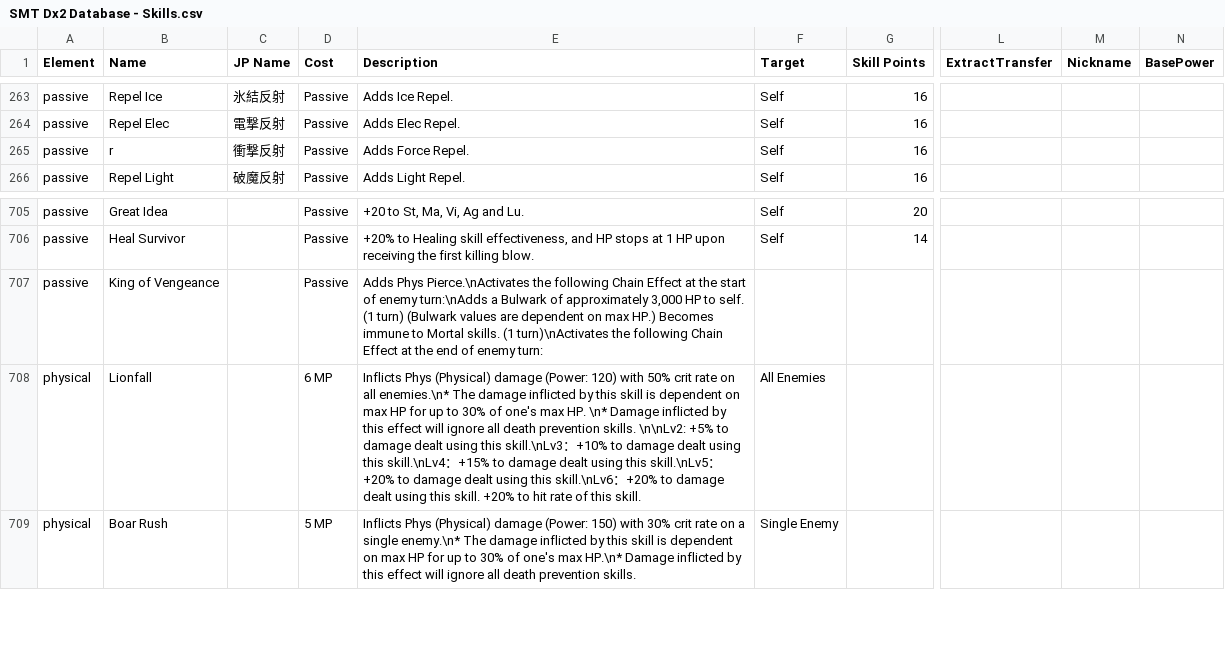
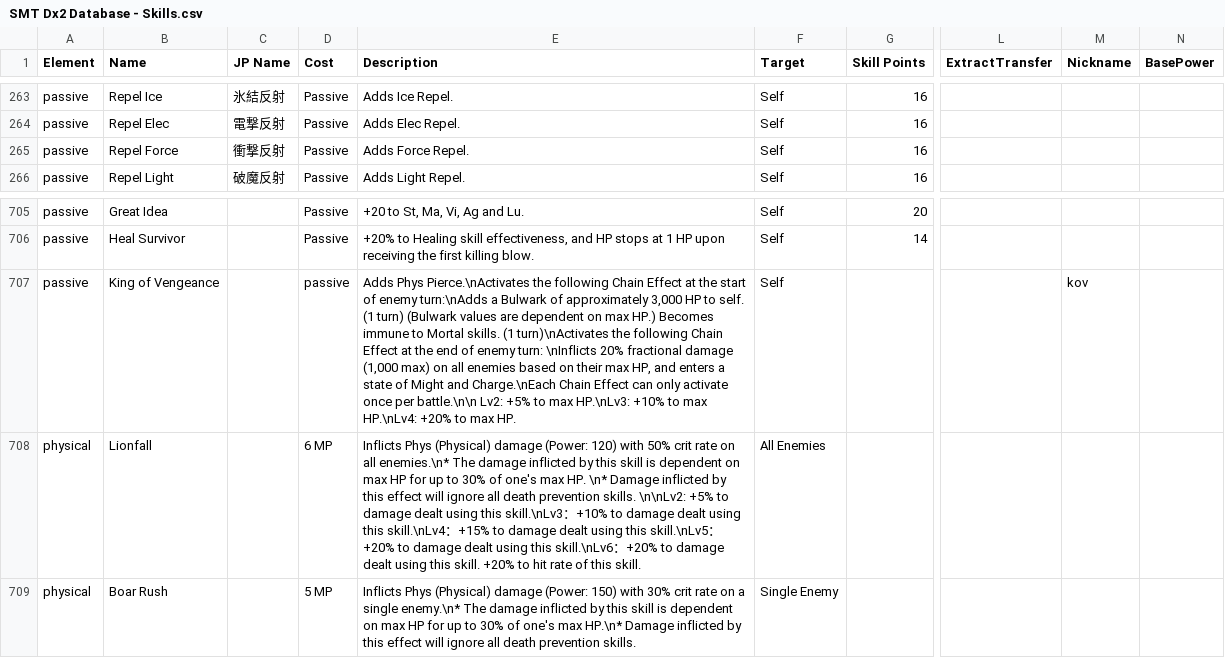
Before and after one commit to Alenael/Dx2DB, a CSV file: csv/SMT Dx2 Database - Skills.csv, drawn as a sheet; only a part is shown, gaps mark what is left out; the diff names each change by its address in the sheet, - before the commit and + after, or states it on an @@ line.

Commit message:
fixed kov and repel force

```diff
--- a/csv/SMT Dx2 Database - Skills.csv
+++ b/csv/SMT Dx2 Database - Skills.csv
-B265 (Name): r
+B265 (Name): Repel Force
-D707 (Cost): Passive
+D707 (Cost): passive
-E707 (Description): …enemy turn:
+E707 (Description): …enemy turn: \nInflicts 20% fractional damage (1,000 max) on all enemies based on their max HP, and enters a state of Might and Charge.\nEach Chain Effect can only activate once per battle.\n\n Lv2: +5% to max HP.\nLv3: +10% to max HP.\nLv4: +20% to max HP.
-F707 (Target): (empty)
+F707 (Target): Self
-M707 (Nickname): (empty)
+M707 (Nickname): kov
```
Also changed, not shown: 1 other file.
